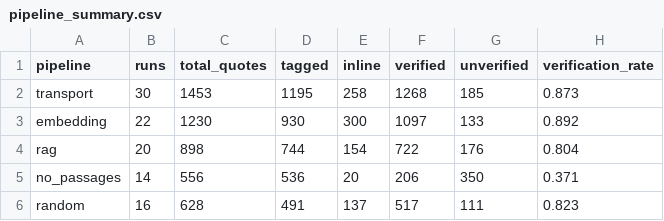
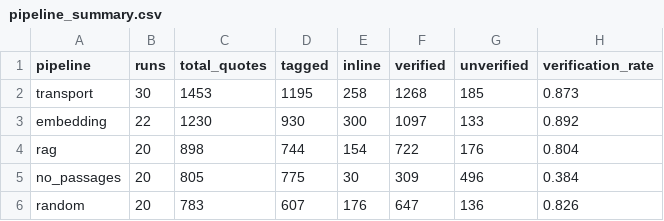
Before and after one commit to cbrew/BleakHouse, a CSV file: reports/quote_audit/pipeline_summary.csv, drawn as a sheet.

```diff
--- a/reports/quote_audit/pipeline_summary.csv
+++ b/reports/quote_audit/pipeline_summary.csv
@@ -4,3 +4,3 @@ embedding,22,1230,930,300,1097,133,0.892
 rag,20,898,744,154,722,176,0.804
-no_passages,14,556,536,20,206,350,0.371
-random,16,628,491,137,517,111,0.823
+no_passages,20,805,775,30,309,496,0.384
+random,20,783,607,176,647,136,0.826
```
Also changed, not shown: reports/five_way_preliminary/panel_detail.csv, reports/five_way_preliminary/pipeline_comparison.csv, 7 other files.
